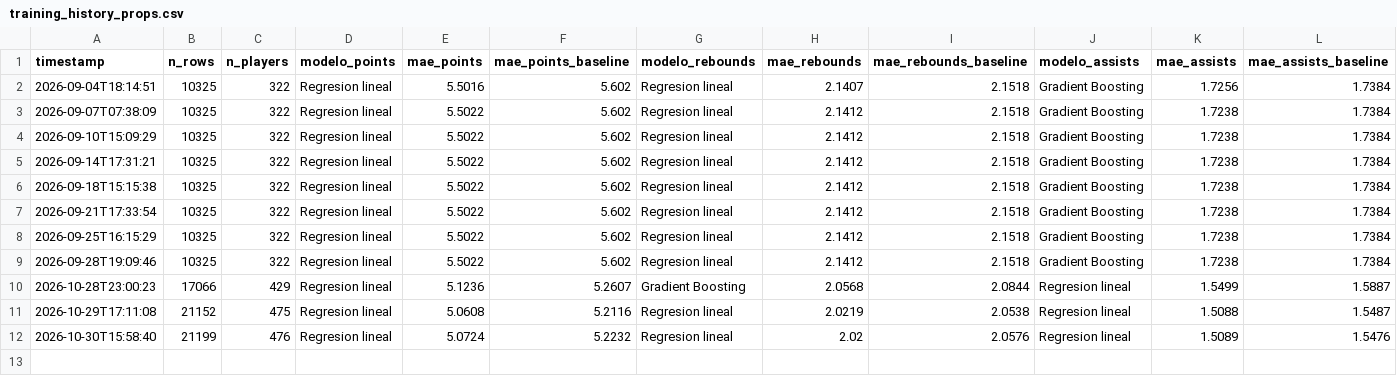
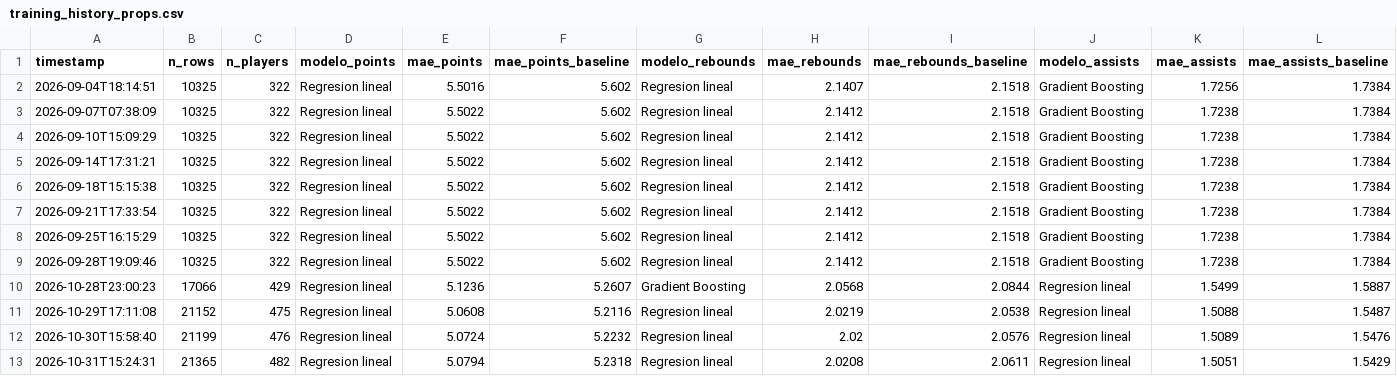
Before and after one commit to BrandonPalmaJobs/apuestas-nba, a CSV file: training_history_props.csv, drawn as a sheet; only a part is shown; rows hold the shown columns only; the diff names each change by its address in the sheet, - before the commit and + after, or states it on an @@ line.

```diff
--- a/training_history_props.csv
+++ b/training_history_props.csv
+row 13: 2026-10-31T15:24:31 | 21365 | 482 | Regresion lineal | 5.0794 | 5.2318 | Regresion lineal | 2.0208 | 2.0611 | Regresion lineal | 1.5051 | 1.5429
```
Also changed, not shown: training_history_nba.csv, 28 other files.
